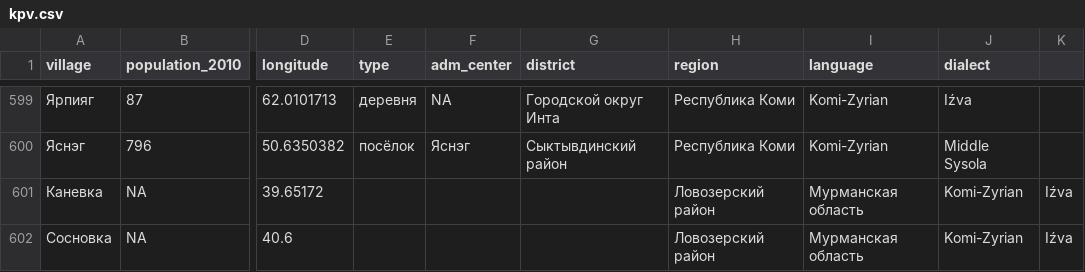
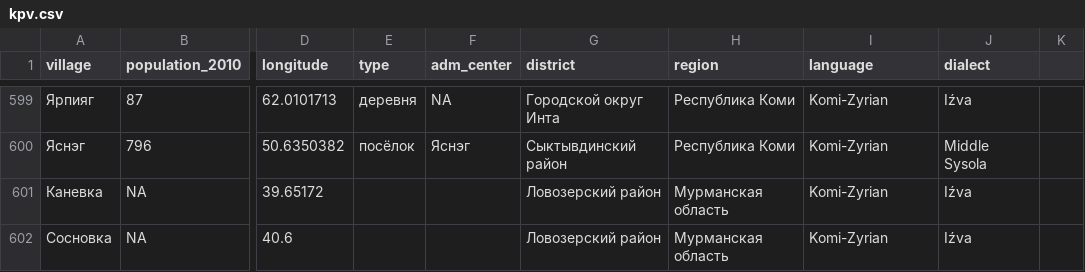
Before and after one commit to langdoc/kpv-geography, a CSV file: kpv.csv, drawn as a sheet; only a part is shown, gaps mark what is left out; the diff names each change by its address in the sheet, - before the commit and + after, or states it on an @@ line.

Commit message:
Update kpv.csv

```diff
--- a/kpv.csv
+++ b/kpv.csv
-G601:G602 (district): (empty)
+G601:G602 (district): Ловозерский район
-H601:H602 (region): Ловозерский район
+H601:H602 (region): Мурманская область
-I601:I602 (language): Мурманская область
+I601:I602 (language): Komi-Zyrian
-J601:J602 (dialect): Komi-Zyrian
+J601:J602 (dialect): Iźva
-K601:K602: Iźva
+K601:K602: (empty)
```
